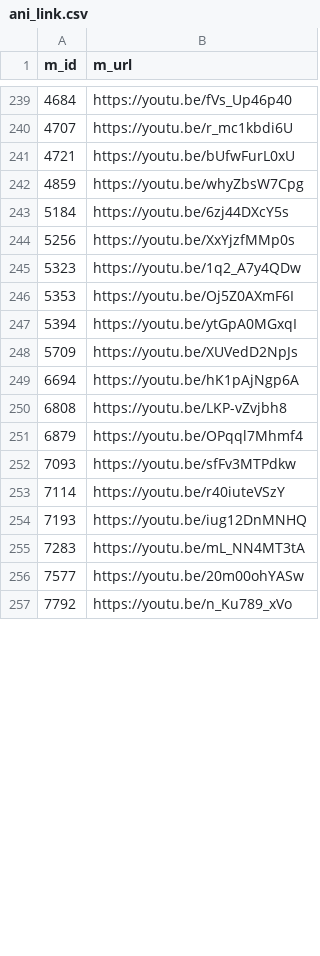
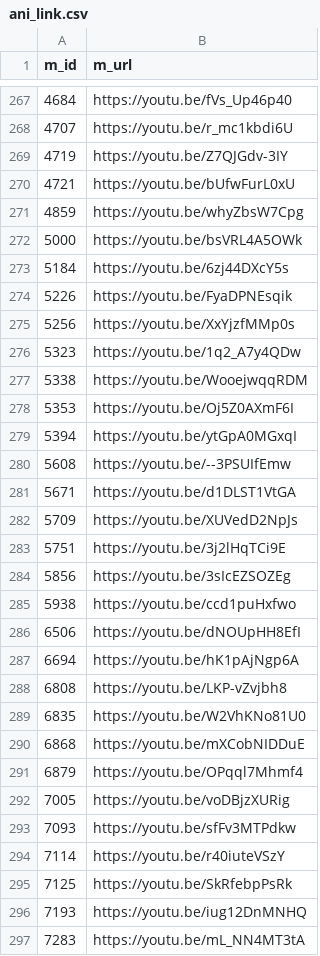
Before and after one commit to soej24/animation_analysis, a CSV file: data/ani_link.csv, drawn as a sheet; only a part is shown, gaps mark what is left out; the shorter side is filled out with more unchanged rows; the diff covers the shown part only; the diff names each change by its address in the sheet, - before the commit and + after, or states it on an @@ line.

```diff
--- a/data/ani_link.csv
+++ b/data/ani_link.csv
+row 269: 4719 | https://youtu.be/Z7QJGdv-3IY
+row 272: 5000 | https://youtu.be/bsVRL4A5OWk
+row 274: 5226 | https://youtu.be/FyaDPNEsqik
+row 277: 5338 | https://youtu.be/WooejwqqRDM
+row 280: 5608 | https://youtu.be/--3PSUIfEmw
+row 281: 5671 | https://youtu.be/d1DLST1VtGA
+row 283: 5751 | https://youtu.be/3j2lHqTCi9E
+row 284: 5856 | https://youtu.be/3sIcEZSOZEg
+row 285: 5938 | https://youtu.be/ccd1puHxfwo
+row 286: 6506 | https://youtu.be/dNOUpHH8EfI
+row 289: 6835 | https://youtu.be/W2VhKNo81U0
+row 290: 6868 | https://youtu.be/mXCobNIDDuE
+row 292: 7005 | https://youtu.be/voDBjzXURig
+row 295: 7125 | https://youtu.be/SkRfebpPsRk
```
Also changed, not shown: 62 added rows and 1 moved row elsewhere in this file, 1 other file.
